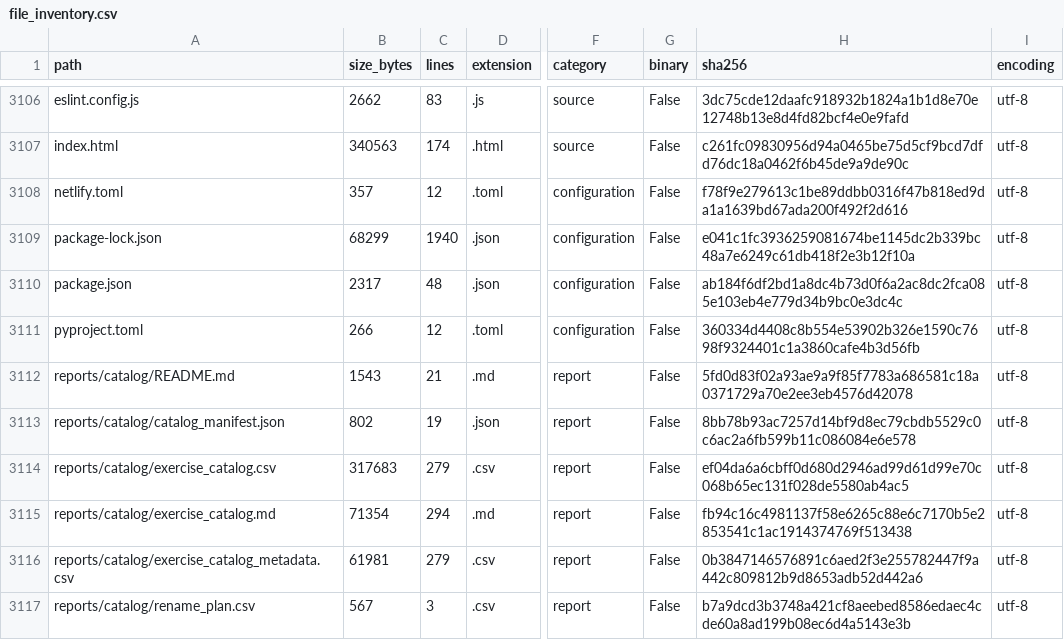
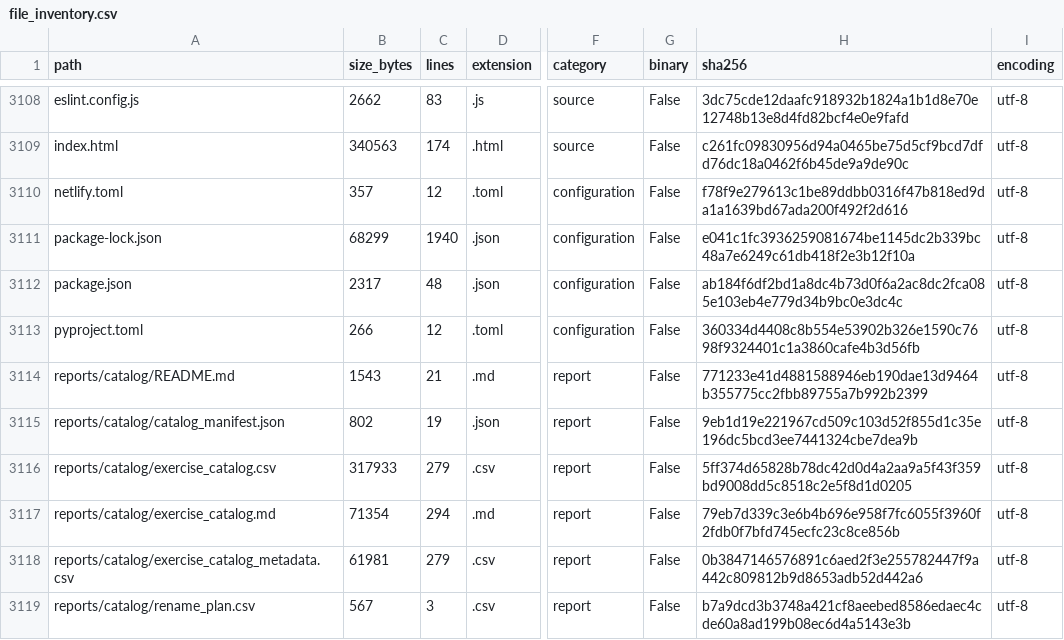
Before and after one commit to LiriothTeltanion/Fullstack2026, a CSV file: reports/catalog/file_inventory.csv, drawn as a sheet; only a part is shown, gaps mark what is left out; addresses are those after the commit; the diff covers the shown part only; the diff names each change by its address in the sheet, - before the commit and + after, or states it on an @@ line.

```diff
--- a/reports/catalog/file_inventory.csv
+++ b/reports/catalog/file_inventory.csv
-H3114 (sha256): 5fd0d83f02a93ae9a9f85f7783a686581c18a0371729a70e2ee3eb4576d42078
+H3114 (sha256): 771233e41d4881588946eb190dae13d9464b355775cc2fbb89755a7b992b2399
-H3115 (sha256): 8bb78b93ac7257d14bf9d8ec79cbdb5529c0c6ac2a6fb599b11c086084e6e578
+H3115 (sha256): 9eb1d19e221967cd509c103d52f855d1c35e196dc5bcd3ee7441324cbe7dea9b
-B3116 (size_bytes): 317683
+B3116 (size_bytes): 317933
-H3116 (sha256): ef04da6a6cbff0d680d2946ad99d61d99e70c068b65ec131f028de5580ab4ac5
+H3116 (sha256): 5ff374d65828b78dc42d0d4a2aa9a5f43f359bd9008dd5c8518c2e5f8d1d0205
-H3117 (sha256): fb94c16c4981137f58e6265c88e6c7170b5e2853541c1ac1914374769f513438
+H3117 (sha256): 79eb7d339c3e6b4b696e958f7fc6055f3960f2fdb0f7bfd745ecfc23c8ce856b
```
Also changed, not shown: 2 added rows and 21 edited cells elsewhere in this file, reports/catalog/exercise_catalog.csv, 12 other files.
